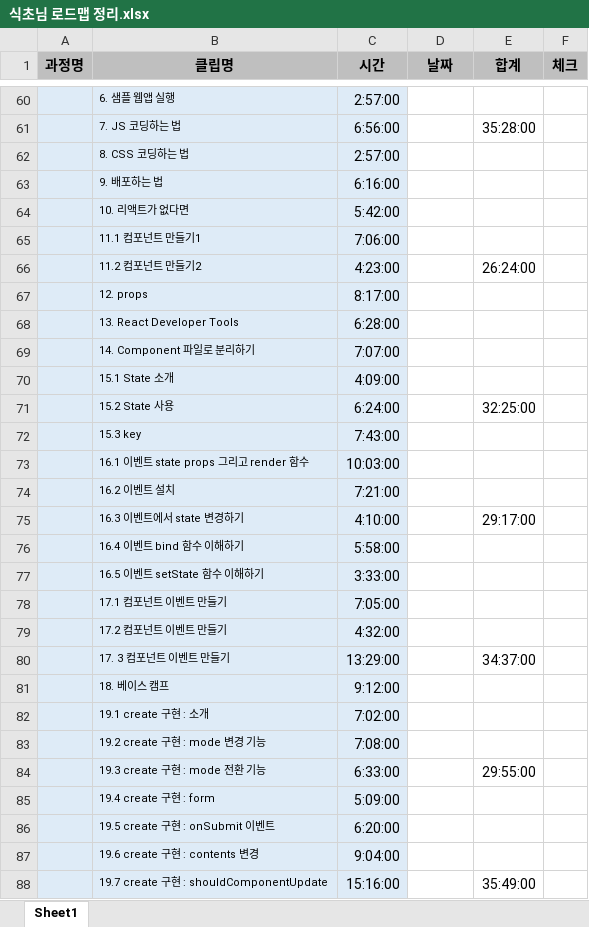
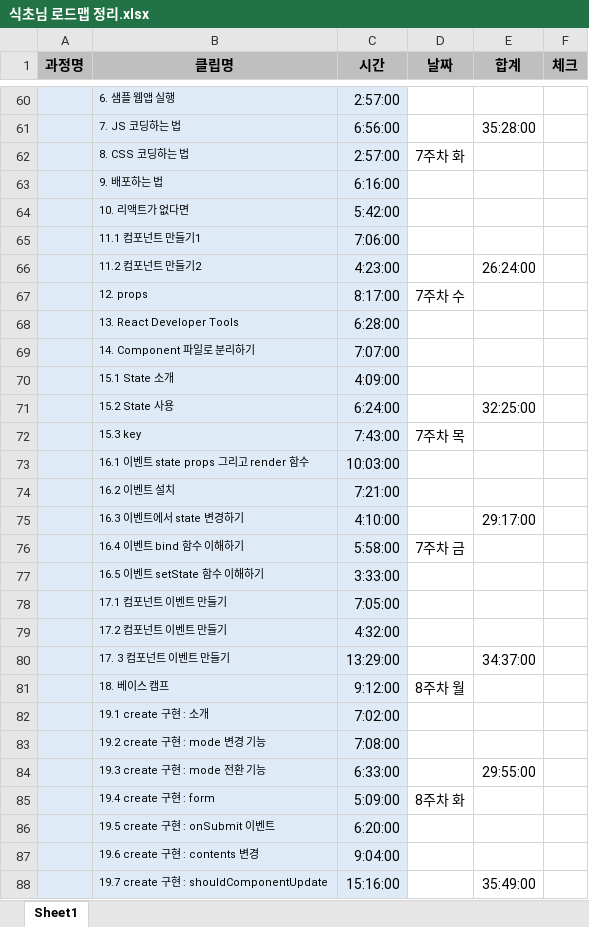
Before and after one commit to iiolo/TIL, an Excel workbook: 커리큘럼/식초님 로드맵 정리.xlsx, sheet Sheet1, drawn as a sheet; only a part is shown, gaps mark what is left out; values as stored, in another font and other column widths than the file's, no borders; the diff covers the shown part only; the diff names each change by its address in the sheet, - before the commit and + after, or states it on an @@ line.

```diff
--- a/커리큘럼/식초님 로드맵 정리.xlsx (sheet Sheet1)
+++ b/커리큘럼/식초님 로드맵 정리.xlsx (sheet Sheet1)
-D62 (날짜): (empty)
+D62 (날짜): 7주차 화
-D67 (날짜): (empty)
+D67 (날짜): 7주차 수
-D72 (날짜): (empty)
+D72 (날짜): 7주차 목
-D76 (날짜): (empty)
+D76 (날짜): 7주차 금
-D81 (날짜): (empty)
+D81 (날짜): 8주차 월
-D85 (날짜): (empty)
+D85 (날짜): 8주차 화
```
Also changed, not shown: 3 edited cells elsewhere in this sheet, 2 other files.
